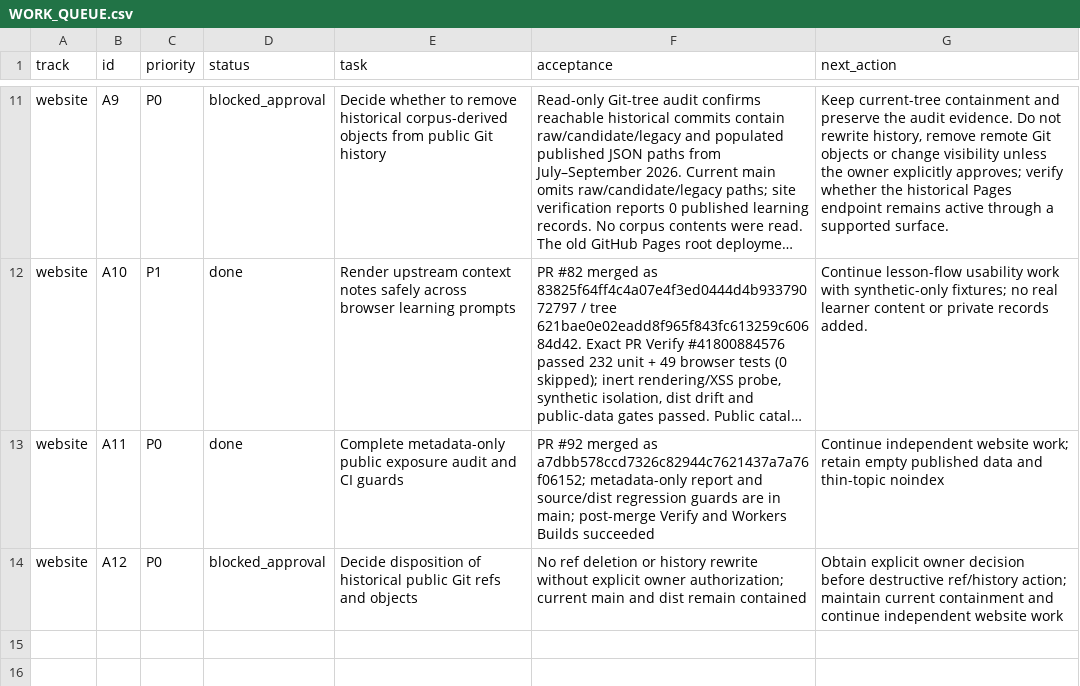
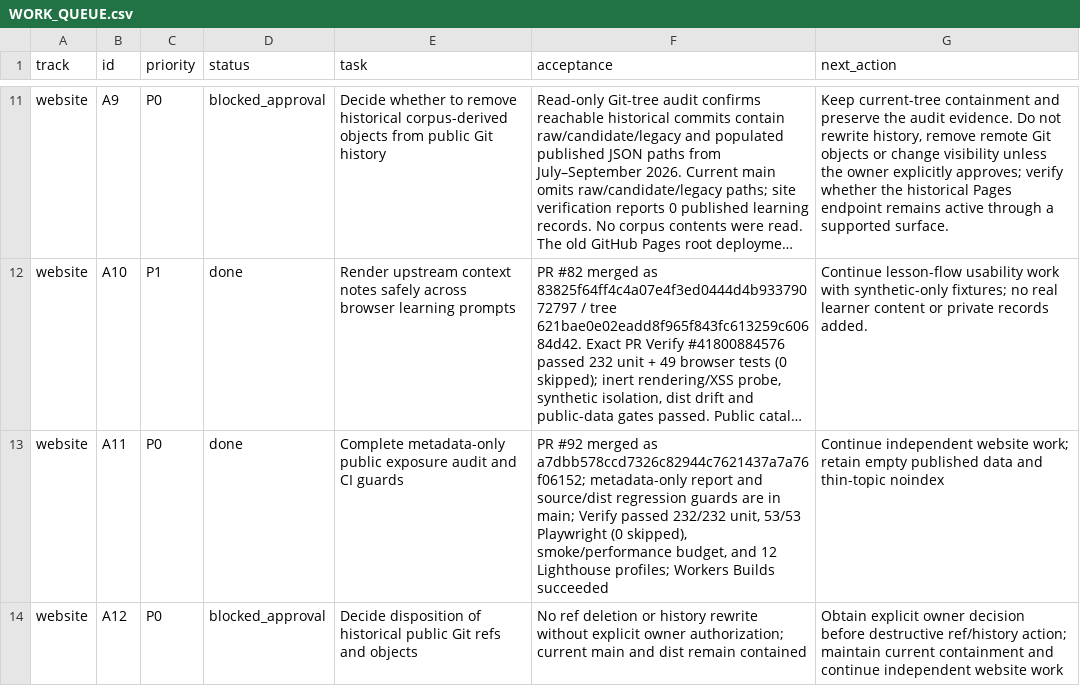
Before and after one commit to drewsebastians/webgame-bataktoba-indo, a CSV file: WORK_QUEUE.csv, drawn as a sheet; only a part is shown, gaps mark what is left out; long unchanged cells end in …; the diff names each change by its address in the sheet, - before the commit and + after, or states it on an @@ line.

Commit message:
Add exact post-merge verification metrics

```diff
--- a/WORK_QUEUE.csv
+++ b/WORK_QUEUE.csv
-F13 (acceptance): …in main; post-merge Verify and Workers Builds…
+F13 (acceptance): …in main; Verify passed 232/232 unit, 53/53 Playwright (0 skipped), smoke/performance budget, and 12 Lighthouse profiles; Workers Builds…
```
Also changed, not shown: 4 other files.
